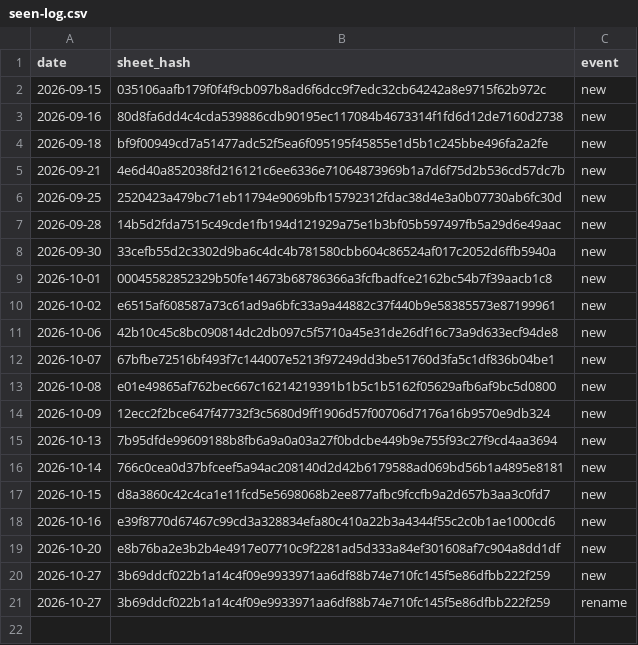
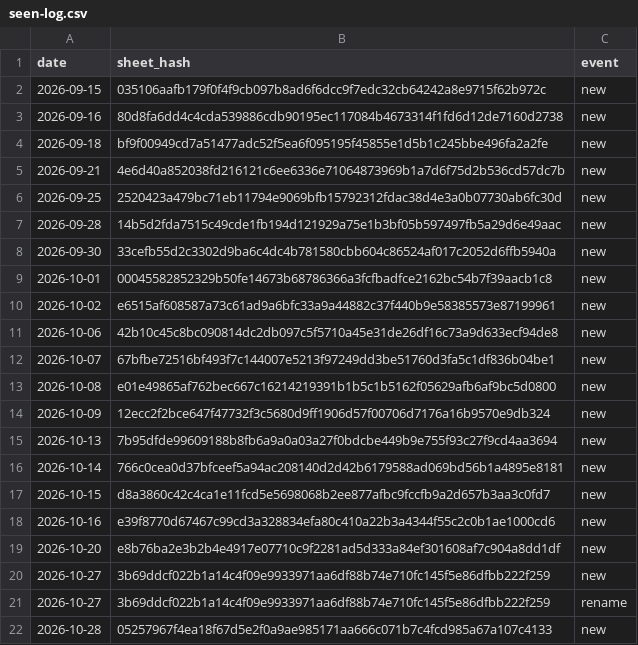
Before and after one commit to deportationdata/ice-287g, a CSV file: sheets/seen-log.csv, drawn as a sheet.

```diff
--- a/sheets/seen-log.csv
+++ b/sheets/seen-log.csv
@@ -21 +21,2 @@ date,sheet_hash,event
 2026-10-27,3b69ddcf022b1a14c4f09e9933971aa6df88b74e710fc145f5e86dfbb222f259,rename
+2026-10-28,05257967f4ea18f67d5e2f0a9ae985171aa666c071b7c4fcd985a67a107c4133,new
```
Also changed, not shown: agreements/moa-passes.csv, 7 other files.
